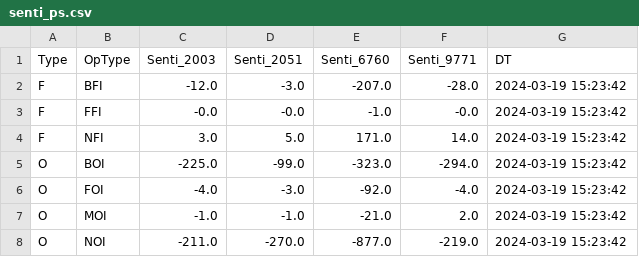
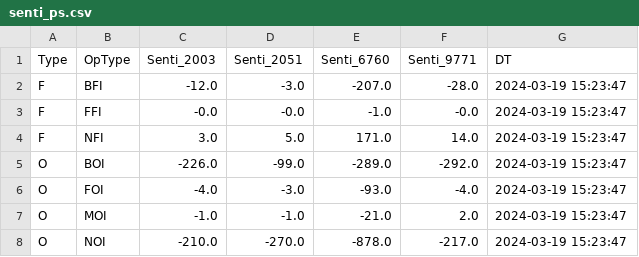
Before and after one commit to MuvvaSaiKarthik/DC_PS_SENTI, a CSV file: senti_ps.csv, drawn as a sheet.

Commit message:
Update CSV file

```diff
--- a/senti_ps.csv
+++ b/senti_ps.csv
@@ -1,8 +1,8 @@
 Type,OpType,Senti_2003,Senti_2051,Senti_6760,Senti_9771,DT
-F,BFI,-12.0,-3.0,-207.0,-28.0,2024-03-19 15:23:42
-F,FFI,-0.0,-0.0,-1.0,-0.0,2024-03-19 15:23:42
-F,NFI,3.0,5.0,171.0,14.0,2024-03-19 15:23:42
-O,BOI,-225.0,-99.0,-323.0,-294.0,2024-03-19 15:23:42
-O,FOI,-4.0,-3.0,-92.0,-4.0,2024-03-19 15:23:42
-O,MOI,-1.0,-1.0,-21.0,2.0,2024-03-19 15:23:42
-O,NOI,-211.0,-270.0,-877.0,-219.0,2024-03-19 15:23:42
+F,BFI,-12.0,-3.0,-207.0,-28.0,2024-03-19 15:23:47
+F,FFI,-0.0,-0.0,-1.0,-0.0,2024-03-19 15:23:47
+F,NFI,3.0,5.0,171.0,14.0,2024-03-19 15:23:47
+O,BOI,-226.0,-99.0,-289.0,-292.0,2024-03-19 15:23:47
+O,FOI,-4.0,-3.0,-93.0,-4.0,2024-03-19 15:23:47
+O,MOI,-1.0,-1.0,-21.0,2.0,2024-03-19 15:23:47
+O,NOI,-210.0,-270.0,-878.0,-217.0,2024-03-19 15:23:47
```
